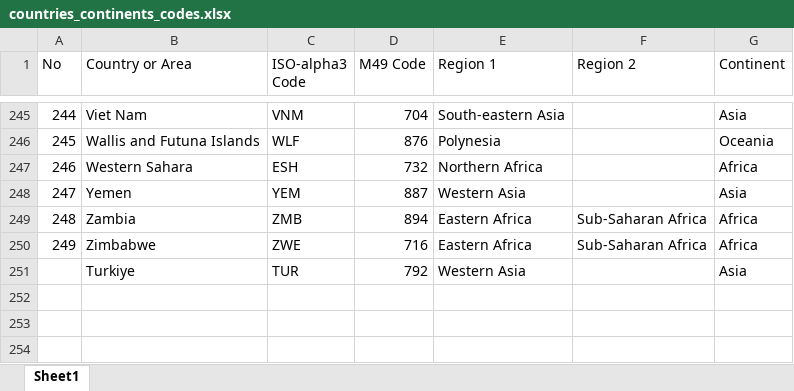
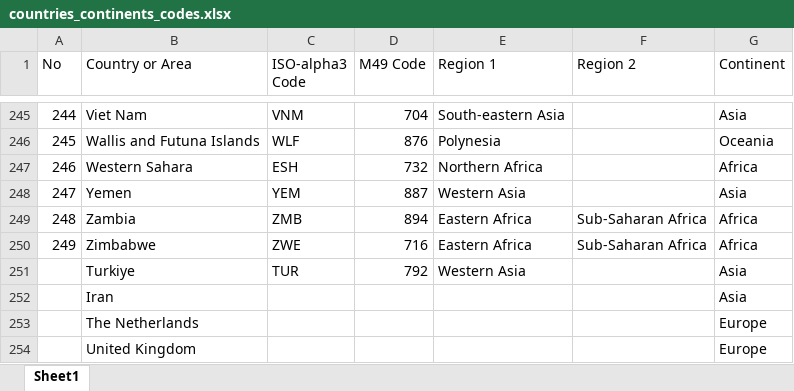
Before and after one commit to Nostr77/UkrainianGrain2022, an Excel workbook: countries_continents_codes.xlsx, sheet Sheet1, drawn as a sheet; only a part is shown, gaps mark what is left out; values as stored, in another font and other column widths than the file's, no borders; the diff names each change by its address in the sheet, - before the commit and + after, or states it on an @@ line.

Commit message:
Add files via upload

```diff
--- a/countries_continents_codes.xlsx (sheet Sheet1)
+++ b/countries_continents_codes.xlsx (sheet Sheet1)
+row 252:  | Iran |  |  |  |  | Asia
+row 253:  | The Netherlands |  |  |  |  | Europe
+row 254:  | United Kingdom |  |  |  |  | Europe
```
